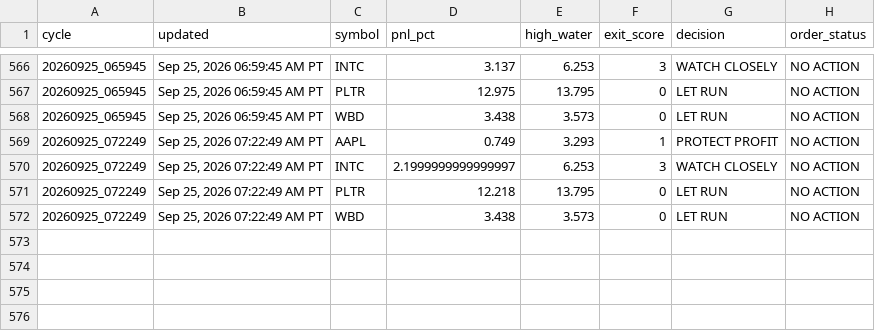
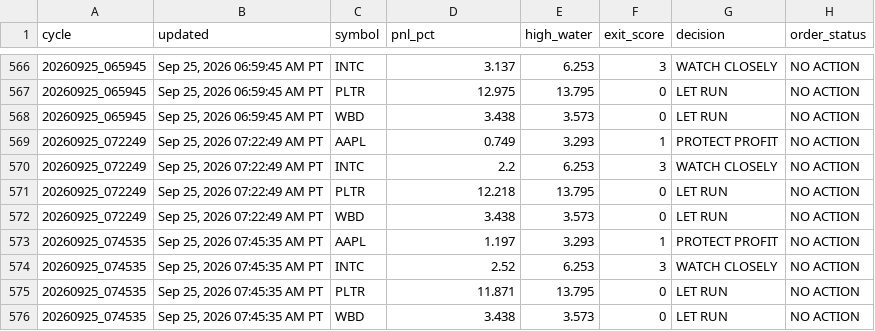
Before and after one commit to Kodamafire/scout-mobile, a CSV file: .scout/scout_cycle_history_v43.csv, drawn as a sheet; only a part is shown, gaps mark what is left out.

Commit message:
Scout automatic cycle

```diff
--- a/.scout/scout_cycle_history_v43.csv
+++ b/.scout/scout_cycle_history_v43.csv
@@ -569,4 +569,8 @@ cycle,updated,symbol,pnl_pct,high_water,exit_score,decision,order_status
 20260925_072249,"Sep 25, 2026 07:22:49 AM PT",AAPL,0.749,3.293,1,PROTECT PROFIT,NO ACTION
-20260925_072249,"Sep 25, 2026 07:22:49 AM PT",INTC,2.1999999999999997,6.253,3,WATCH CLOSELY,NO ACTION
+20260925_072249,"Sep 25, 2026 07:22:49 AM PT",INTC,2.2,6.253,3,WATCH CLOSELY,NO ACTION
 20260925_072249,"Sep 25, 2026 07:22:49 AM PT",PLTR,12.218,13.795,0,LET RUN,NO ACTION
 20260925_072249,"Sep 25, 2026 07:22:49 AM PT",WBD,3.438,3.573,0,LET RUN,NO ACTION
+20260925_074535,"Sep 25, 2026 07:45:35 AM PT",AAPL,1.197,3.293,1,PROTECT PROFIT,NO ACTION
+20260925_074535,"Sep 25, 2026 07:45:35 AM PT",INTC,2.52,6.253,3,WATCH CLOSELY,NO ACTION
+20260925_074535,"Sep 25, 2026 07:45:35 AM PT",PLTR,11.871,13.795,0,LET RUN,NO ACTION
+20260925_074535,"Sep 25, 2026 07:45:35 AM PT",WBD,3.438,3.573,0,LET RUN,NO ACTION
```
Also changed, not shown: 2 other files.
